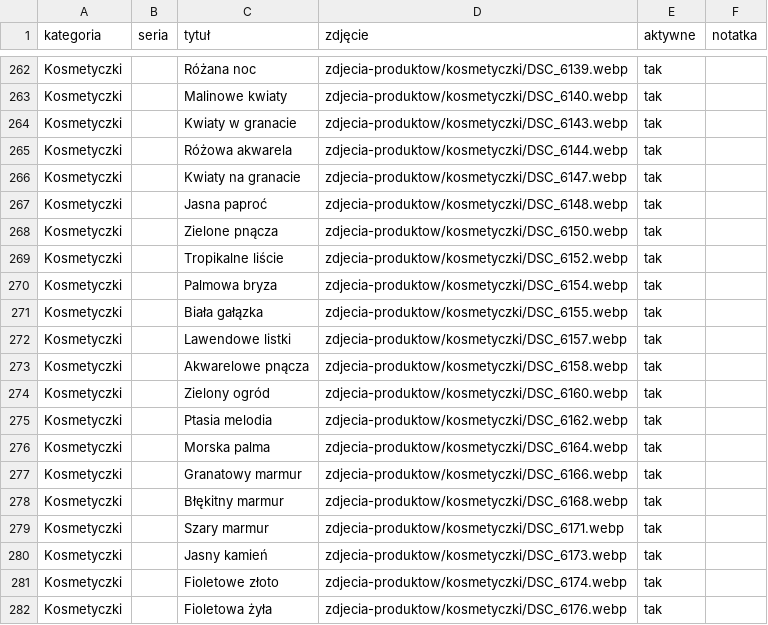
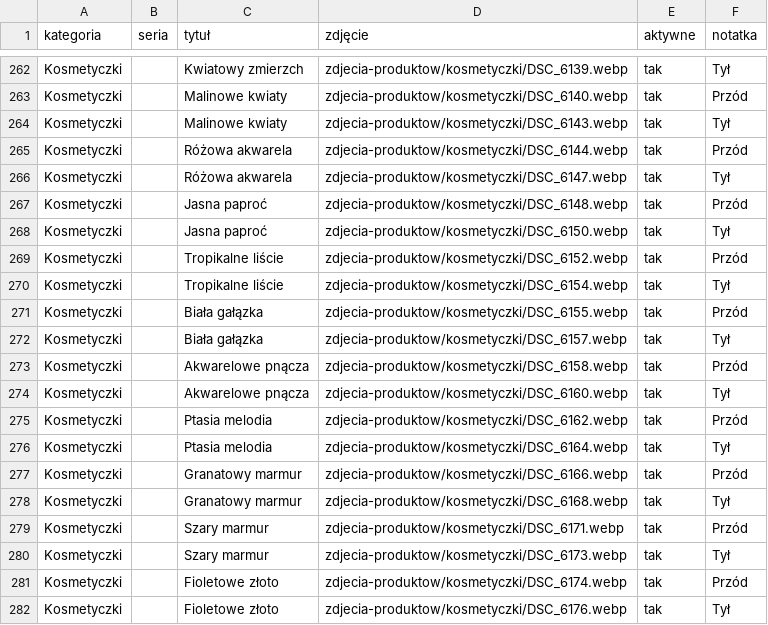
Before and after one commit to ekonomia2019sanok-commits/Pani-Frotka, a CSV file: produkty.csv, drawn as a sheet; only a part is shown, gaps mark what is left out; the diff covers the shown part only; the diff names each change by its address in the sheet, - before the commit and + after, or states it on an @@ line.

```diff
--- a/produkty.csv
+++ b/produkty.csv
-C262 (tytuł): Różana noc
+C262 (tytuł): Kwiatowy zmierzch
-F262 (notatka): (empty)
+F262 (notatka): Tył
-F263 (notatka): (empty)
+F263 (notatka): Przód
-C264 (tytuł): Kwiaty w granacie
+C264 (tytuł): Malinowe kwiaty
-F264 (notatka): (empty)
+F264 (notatka): Tył
-F265 (notatka): (empty)
+F265 (notatka): Przód
-C266 (tytuł): Kwiaty na granacie
+C266 (tytuł): Różowa akwarela
-F266 (notatka): (empty)
+F266 (notatka): Tył
-F267 (notatka): (empty)
+F267 (notatka): Przód
-C268 (tytuł): Zielone pnącza
+C268 (tytuł): Jasna paproć
-F268 (notatka): (empty)
+F268 (notatka): Tył
-F269 (notatka): (empty)
+F269 (notatka): Przód
-C270 (tytuł): Palmowa bryza
+C270 (tytuł): Tropikalne liście
-F270 (notatka): (empty)
+F270 (notatka): Tył
-F271 (notatka): (empty)
+F271 (notatka): Przód
-C272 (tytuł): Lawendowe listki
+C272 (tytuł): Biała gałązka
-F272 (notatka): (empty)
+F272 (notatka): Tył
-F273 (notatka): (empty)
+F273 (notatka): Przód
-C274 (tytuł): Zielony ogród
+C274 (tytuł): Akwarelowe pnącza
-F274 (notatka): (empty)
+F274 (notatka): Tył
-F275 (notatka): (empty)
+F275 (notatka): Przód
-C276 (tytuł): Morska palma
+C276 (tytuł): Ptasia melodia
-F276 (notatka): (empty)
+F276 (notatka): Tył
-F277 (notatka): (empty)
+F277 (notatka): Przód
-C278 (tytuł): Błękitny marmur
+C278 (tytuł): Granatowy marmur
-F278 (notatka): (empty)
+F278 (notatka): Tył
-F279 (notatka): (empty)
+F279 (notatka): Przód
-C280 (tytuł): Jasny kamień
+C280 (tytuł): Szary marmur
-F280 (notatka): (empty)
+F280 (notatka): Tył
-F281 (notatka): (empty)
+F281 (notatka): Przód
-C282 (tytuł): Fioletowa żyła
+C282 (tytuł): Fioletowe złoto
-F282 (notatka): (empty)
+F282 (notatka): Tył
```
Also changed, not shown: 45 edited cells elsewhere in this file, 18 other files.
